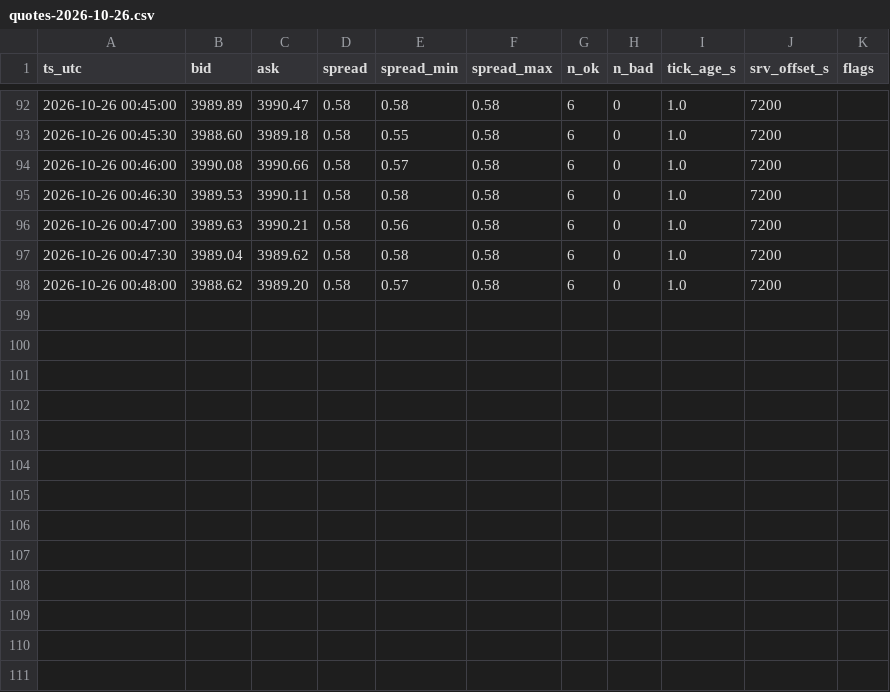
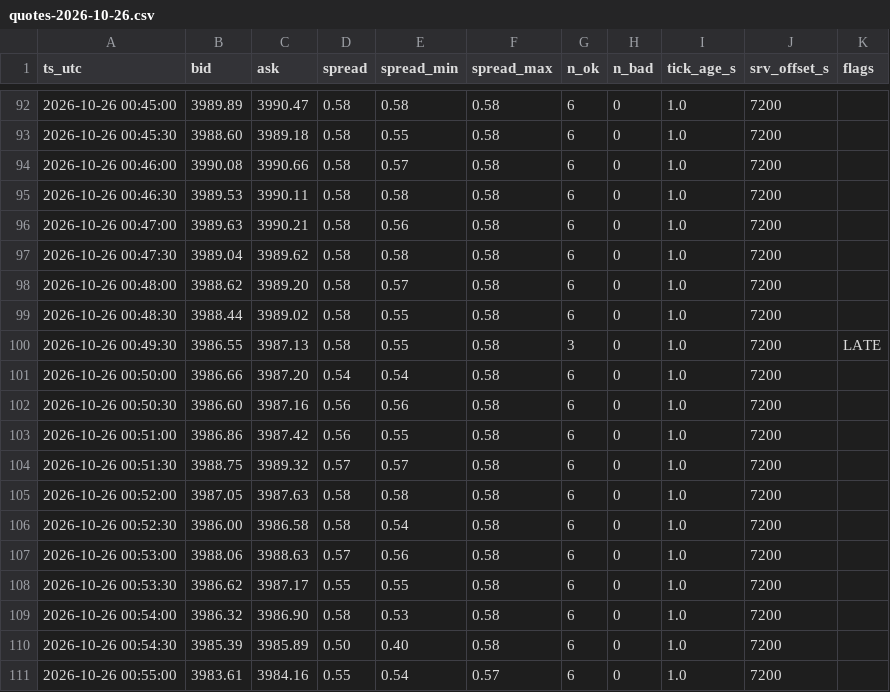
Before and after one commit to shashidaren/gold-trading-bot, a CSV file: xm_data/quotes-2026-10-26.csv, drawn as a sheet; only a part is shown, gaps mark what is left out; the diff names each change by its address in the sheet, - before the commit and + after, or states it on an @@ line.

Commit message:
data collection 345

```diff
--- a/xm_data/quotes-2026-10-26.csv
+++ b/xm_data/quotes-2026-10-26.csv
+row 99: 2026-10-26 00:48:30 | 3988.44 | 3989.02 | 0.58 | 0.55 | 0.58 | 6 | 0 | 1.0 | 7200
+row 100: 2026-10-26 00:49:30 | 3986.55 | 3987.13 | 0.58 | 0.55 | 0.58 | 3 | 0 | 1.0 | 7200 | LATE
+row 101: 2026-10-26 00:50:00 | 3986.66 | 3987.20 | 0.54 | 0.54 | 0.58 | 6 | 0 | 1.0 | 7200
+row 102: 2026-10-26 00:50:30 | 3986.60 | 3987.16 | 0.56 | 0.56 | 0.58 | 6 | 0 | 1.0 | 7200
+row 103: 2026-10-26 00:51:00 | 3986.86 | 3987.42 | 0.56 | 0.55 | 0.58 | 6 | 0 | 1.0 | 7200
+row 104: 2026-10-26 00:51:30 | 3988.75 | 3989.32 | 0.57 | 0.57 | 0.58 | 6 | 0 | 1.0 | 7200
+row 105: 2026-10-26 00:52:00 | 3987.05 | 3987.63 | 0.58 | 0.58 | 0.58 | 6 | 0 | 1.0 | 7200
+row 106: 2026-10-26 00:52:30 | 3986.00 | 3986.58 | 0.58 | 0.54 | 0.58 | 6 | 0 | 1.0 | 7200
+row 107: 2026-10-26 00:53:00 | 3988.06 | 3988.63 | 0.57 | 0.56 | 0.58 | 6 | 0 | 1.0 | 7200
+row 108: 2026-10-26 00:53:30 | 3986.62 | 3987.17 | 0.55 | 0.55 | 0.58 | 6 | 0 | 1.0 | 7200
+row 109: 2026-10-26 00:54:00 | 3986.32 | 3986.90 | 0.58 | 0.53 | 0.58 | 6 | 0 | 1.0 | 7200
+row 110: 2026-10-26 00:54:30 | 3985.39 | 3985.89 | 0.50 | 0.40 | 0.58 | 6 | 0 | 1.0 | 7200
+row 111: 2026-10-26 00:55:00 | 3983.61 | 3984.16 | 0.55 | 0.54 | 0.57 | 6 | 0 | 1.0 | 7200
```
Also changed, not shown: 3 other files.
